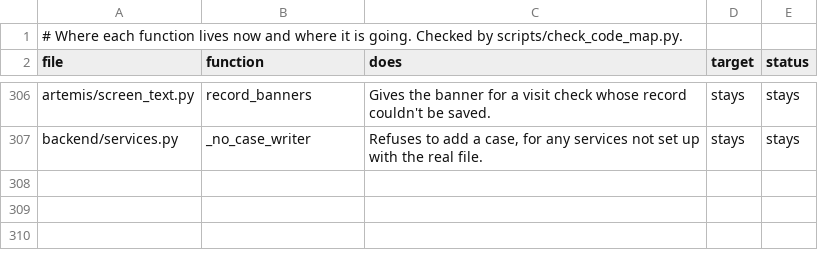
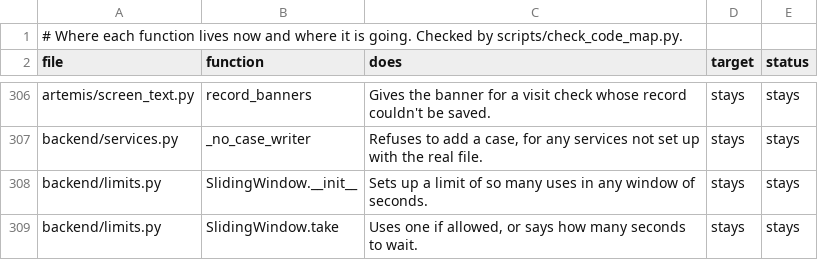
Before and after one commit to atwine/artemis-hiv, a TSV file: docs/refactor/code-map.tsv, drawn as a sheet; only a part is shown, gaps mark what is left out.

```diff
--- a/docs/refactor/code-map.tsv
+++ b/docs/refactor/code-map.tsv
@@ -307 +307,3 @@ artemis/screen_text.py	record_banners	Gives the banner for a visit check whose r
 backend/services.py	_no_case_writer	Refuses to add a case, for any services not set up with the real file.	stays	stays
+backend/limits.py	SlidingWindow.__init__	Sets up a limit of so many uses in any window of seconds.	stays	stays
+backend/limits.py	SlidingWindow.take	Uses one if allowed, or says how many seconds to wait.	stays	stays
```
Also changed, not shown: docs/decisions.tsv, 7 other files.
